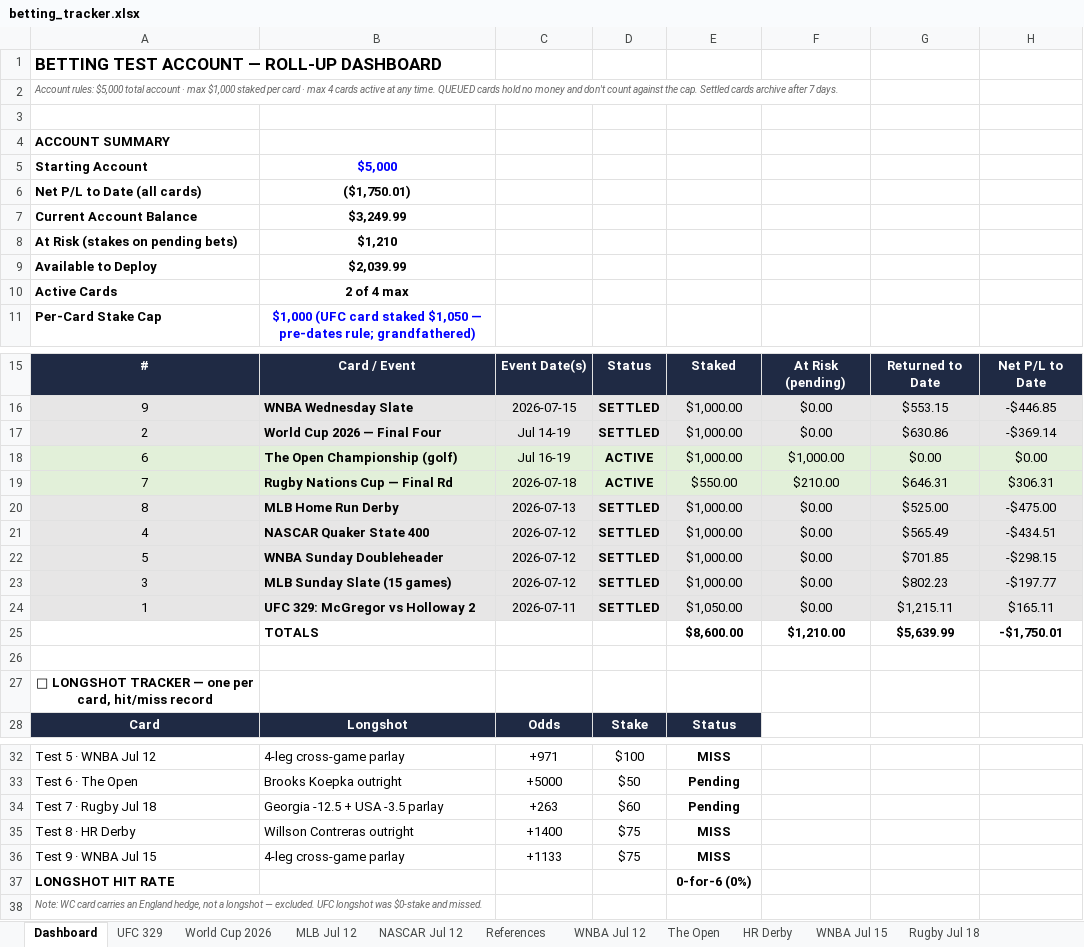
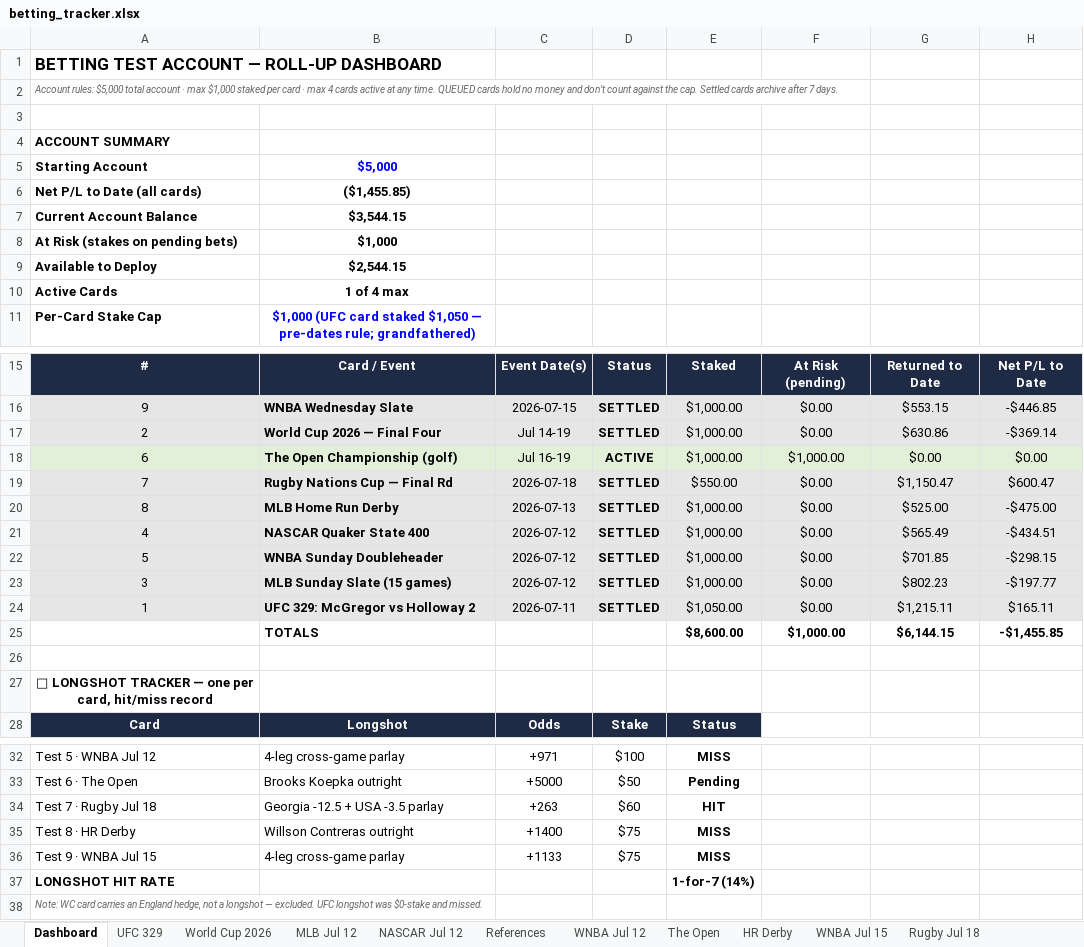
Before and after one commit to Jduchock/BettingPredictor, an Excel workbook: betting_tracker.xlsx, sheet Dashboard, drawn as a sheet; only a part is shown, gaps mark what is left out; values as stored, in another font and other column widths than the file's, no borders; conditional formats not drawn; removed rows and columns are numbered as before the commit, all else as after; the diff names each change by its address in the sheet, - before the commit and + after, or states it on an @@ line.

```diff
--- a/betting_tracker.xlsx (sheet Dashboard)
+++ b/betting_tracker.xlsx (sheet Dashboard)
-B6: ($1,750.01)
+B6: ($1,455.85)
-B7: $3,249.99
+B7: $3,544.15
-B8: $1,210
+B8: $1,000
-B9: $2,039.99
+B9: $2,544.15
-B10: 2 of 4 max
+B10: 1 of 4 max
-D19: ACTIVE
+D19: SETTLED
-F19: $210.00
+F19: $0.00
-G19: $646.31
+G19: $1,150.47
-H19: $306.31
+H19: $600.47
-row 25:  | TOTALS |  |  | $8,600.00 | $1,210.00 | $5,639.99 | -$1,750.01
+row 25:  | TOTALS |  |  | $8,600.00 | $1,000.00 | $6,144.15 | -$1,455.85
-E34: Pending
+E34: HIT
-E37: 0-for-6 (0%)
+E37: 1-for-7 (14%)
```
Also changed, not shown: sheet Rugby Jul 18, 8 other files.
